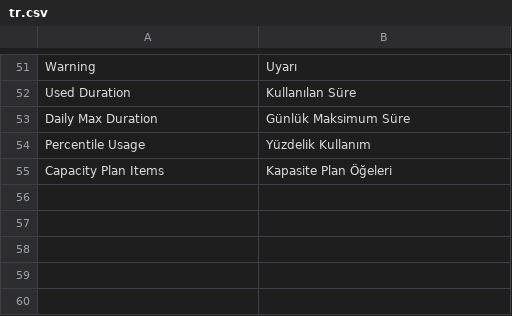
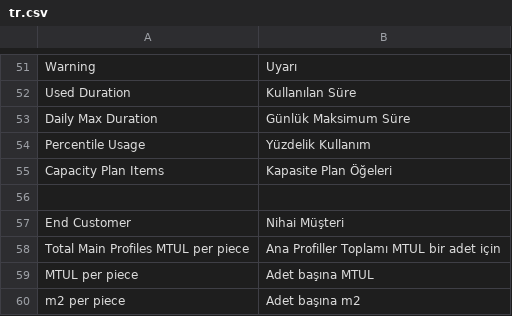
Before and after one commit to Junius-Soft/ozerpan_ercom_sync, a CSV file: ozerpan_ercom_sync/translations/tr.csv, drawn as a sheet; only a part is shown, gaps mark what is left out; the diff names each change by its address in the sheet, - before the commit and + after, or states it on an @@ line.

Commit message:
add mtul and m2 for child tables

```diff
--- a/ozerpan_ercom_sync/translations/tr.csv
+++ b/ozerpan_ercom_sync/translations/tr.csv
+row 56: (empty)
+row 57: End Customer | Nihai Müşteri
+row 58: Total Main Profiles MTUL per piece | Ana Profiller Toplamı MTUL bir adet için
+row 59: MTUL per piece | Adet başına MTUL
+row 60: m2 per piece | Adet başına m2
```
Also changed, not shown: 3 other files.
